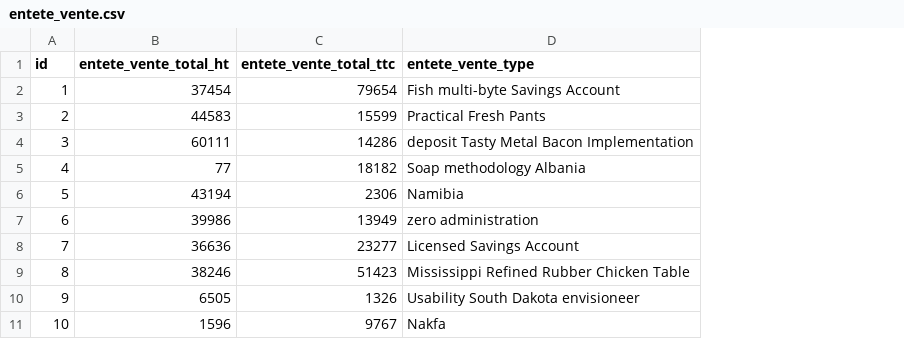
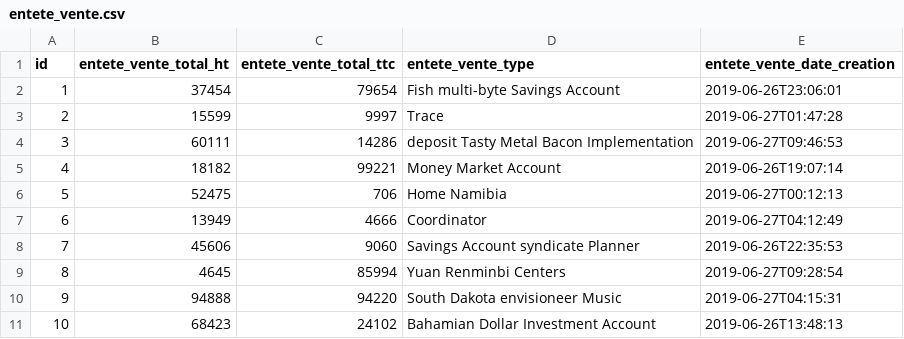
Before and after one commit to youssra123/Winpharm, a CSV file: src/main/resources/config/liquibase/data/entete_vente.csv, drawn as a sheet; the diff names each change by its address in the sheet, - before the commit and + after, or states it on an @@ line.

Commit message:
date

```diff
--- a/src/main/resources/config/liquibase/data/entete_vente.csv
+++ b/src/main/resources/config/liquibase/data/entete_vente.csv
+column E (entete_vente_date_creation), rows 2-11: 2019-06-26T23:06:01 | 2019-06-27T01:47:28 | 2019-06-27T09:46:53 | 2019-06-26T19:07:14 | 2019-06-27T00:12:13 | 2019-06-27T04:12:49 | 2019-06-26T22:35:53 | 2019-06-27T09:28:54 | 2019-06-27T04:15:31 | 2019-06-26T13:48:13
-B3 (entete_vente_total_ht): 44583
+B3 (entete_vente_total_ht): 15599
-C3 (entete_vente_total_ttc): 15599
+C3 (entete_vente_total_ttc): 9997
-D3 (entete_vente_type): Practical Fresh Pants
+D3 (entete_vente_type): Trace
-B5 (entete_vente_total_ht): 77
+B5 (entete_vente_total_ht): 18182
-C5 (entete_vente_total_ttc): 18182
+C5 (entete_vente_total_ttc): 99221
-D5 (entete_vente_type): Soap methodology Albania
+D5 (entete_vente_type): Money Market Account
-B6 (entete_vente_total_ht): 43194
+B6 (entete_vente_total_ht): 52475
-C6 (entete_vente_total_ttc): 2306
+C6 (entete_vente_total_ttc): 706
-D6 (entete_vente_type): Namibia
+D6 (entete_vente_type): Home Namibia
-B7 (entete_vente_total_ht): 39986
+B7 (entete_vente_total_ht): 13949
-C7 (entete_vente_total_ttc): 13949
+C7 (entete_vente_total_ttc): 4666
-D7 (entete_vente_type): zero administration
+D7 (entete_vente_type): Coordinator
-B8 (entete_vente_total_ht): 36636
+B8 (entete_vente_total_ht): 45606
-C8 (entete_vente_total_ttc): 23277
+C8 (entete_vente_total_ttc): 9060
-D8 (entete_vente_type): Licensed Savings Account
+D8 (entete_vente_type): Savings Account syndicate Planner
-B9 (entete_vente_total_ht): 38246
+B9 (entete_vente_total_ht): 4645
-C9 (entete_vente_total_ttc): 51423
+C9 (entete_vente_total_ttc): 85994
-D9 (entete_vente_type): Mississippi Refined Rubber Chicken Table
+D9 (entete_vente_type): Yuan Renminbi Centers
-B10 (entete_vente_total_ht): 6505
+B10 (entete_vente_total_ht): 94888
-C10 (entete_vente_total_ttc): 1326
+C10 (entete_vente_total_ttc): 94220
-D10 (entete_vente_type): Usability South Dakota envisioneer
+D10 (entete_vente_type): South Dakota envisioneer Music
-B11 (entete_vente_total_ht): 1596
+B11 (entete_vente_total_ht): 68423
-C11 (entete_vente_total_ttc): 9767
+C11 (entete_vente_total_ttc): 24102
-D11 (entete_vente_type): Nakfa
+D11 (entete_vente_type): Bahamian Dollar Investment Account
```
Also changed, not shown: 13 other files.
